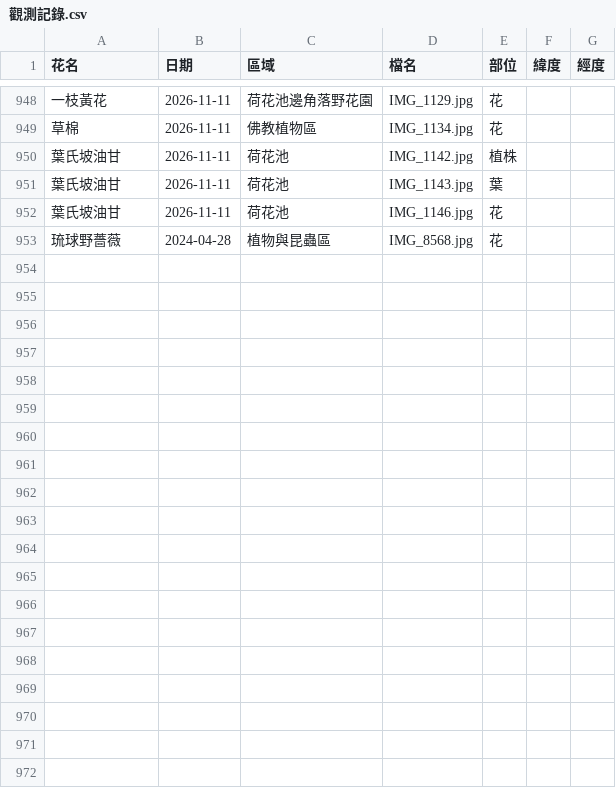
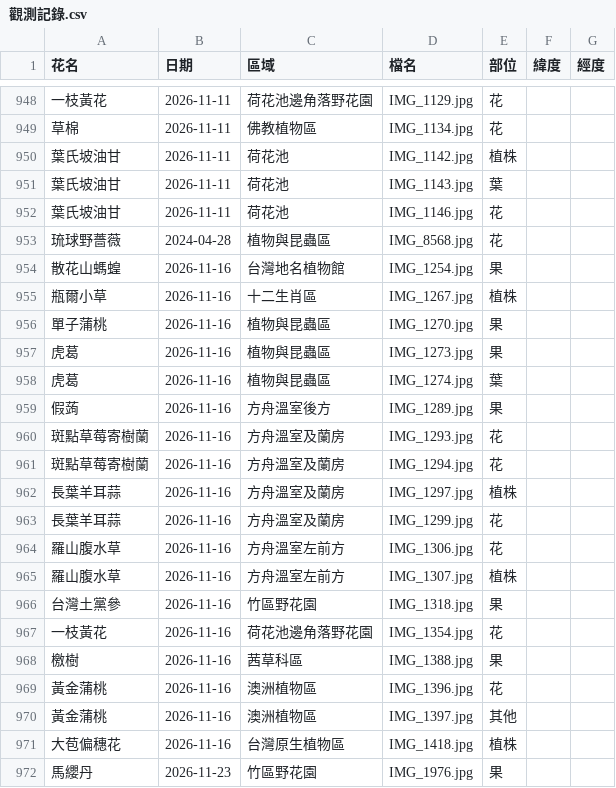
Before and after one commit to yoserchen/smallflower-web, a CSV file: tools/data/觀測記錄.csv, drawn as a sheet; only a part is shown, gaps mark what is left out; the diff covers the shown part only; the diff names each change by its address in the sheet, - before the commit and + after, or states it on an @@ line.

```diff
--- a/tools/data/觀測記錄.csv
+++ b/tools/data/觀測記錄.csv
+row 954: 散花山螞蝗 | 2026-11-16 | 台灣地名植物館 | IMG_1254.jpg | 果
+row 955: 瓶爾小草 | 2026-11-16 | 十二生肖區 | IMG_1267.jpg | 植株
+row 956: 單子蒲桃 | 2026-11-16 | 植物與昆蟲區 | IMG_1270.jpg | 果
+row 957: 虎葛 | 2026-11-16 | 植物與昆蟲區 | IMG_1273.jpg | 果
+row 958: 虎葛 | 2026-11-16 | 植物與昆蟲區 | IMG_1274.jpg | 葉
+row 959: 假蒟 | 2026-11-16 | 方舟溫室後方 | IMG_1289.jpg | 果
+row 960: 斑點草莓寄樹蘭 | 2026-11-16 | 方舟溫室及蘭房 | IMG_1293.jpg | 花
+row 961: 斑點草莓寄樹蘭 | 2026-11-16 | 方舟溫室及蘭房 | IMG_1294.jpg | 花
+row 962: 長葉羊耳蒜 | 2026-11-16 | 方舟溫室及蘭房 | IMG_1297.jpg | 植株
+row 963: 長葉羊耳蒜 | 2026-11-16 | 方舟溫室及蘭房 | IMG_1299.jpg | 花
+row 964: 羅山腹水草 | 2026-11-16 | 方舟溫室左前方 | IMG_1306.jpg | 花
+row 965: 羅山腹水草 | 2026-11-16 | 方舟溫室左前方 | IMG_1307.jpg | 植株
+row 966: 台灣土黨參 | 2026-11-16 | 竹區野花園 | IMG_1318.jpg | 果
+row 967: 一枝黃花 | 2026-11-16 | 荷花池邊角落野花園 | IMG_1354.jpg | 花
+row 968: 檄樹 | 2026-11-16 | 茜草科區 | IMG_1388.jpg | 果
+row 969: 黃金蒲桃 | 2026-11-16 | 澳洲植物區 | IMG_1396.jpg | 花
+row 970: 黃金蒲桃 | 2026-11-16 | 澳洲植物區 | IMG_1397.jpg | 其他
+row 971: 大苞偏穗花 | 2026-11-16 | 台灣原生植物區 | IMG_1418.jpg | 植株
+row 972: 馬纓丹 | 2026-11-23 | 竹區野花園 | IMG_1976.jpg | 果
```
Also changed, not shown: 13 added rows elsewhere in this file, tools/data/舊網址.csv, 3 other files.
